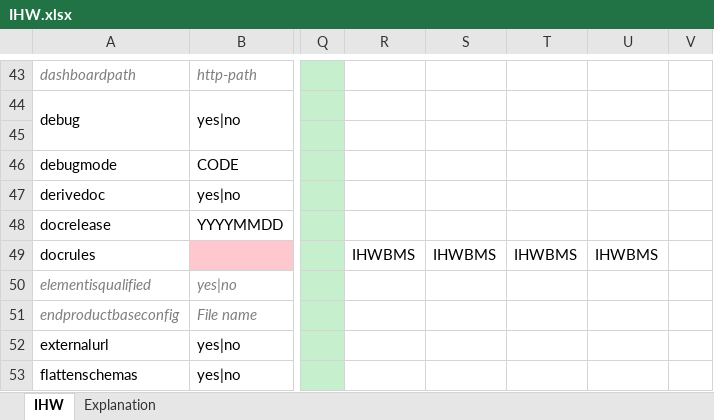
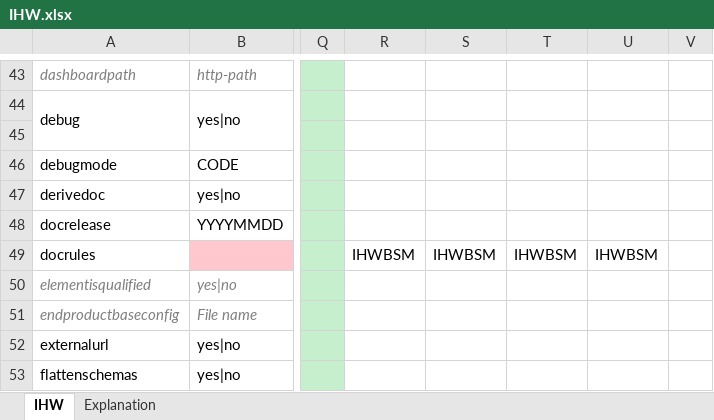
Before and after one commit to Imvertor/Imvertor-Maven, an Excel workbook: src/main/resources/input/IHW/props/IHW.xlsx, sheet IHW, drawn as a sheet; only a part is shown, gaps mark what is left out; values as stored, in another font and other column widths than the file's, no borders; the diff names each change by its address in the sheet, - before the commit and + after, or states it on an @@ line.

Commit message:
IHW: correctie configuratie fout

```diff
--- a/src/main/resources/input/IHW/props/IHW.xlsx (sheet IHW)
+++ b/src/main/resources/input/IHW/props/IHW.xlsx (sheet IHW)
-R49: IHWBMS
+R49: IHWBSM
-S49: IHWBMS
+S49: IHWBSM
-T49: IHWBMS
+T49: IHWBSM
-U49: IHWBMS
+U49: IHWBSM
```
